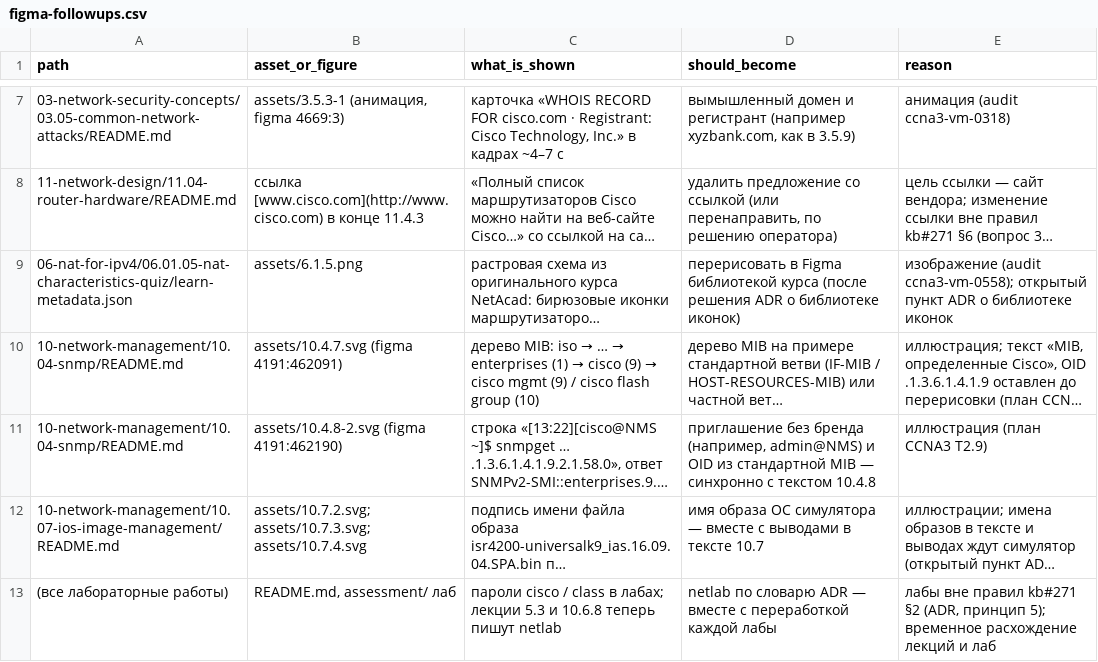
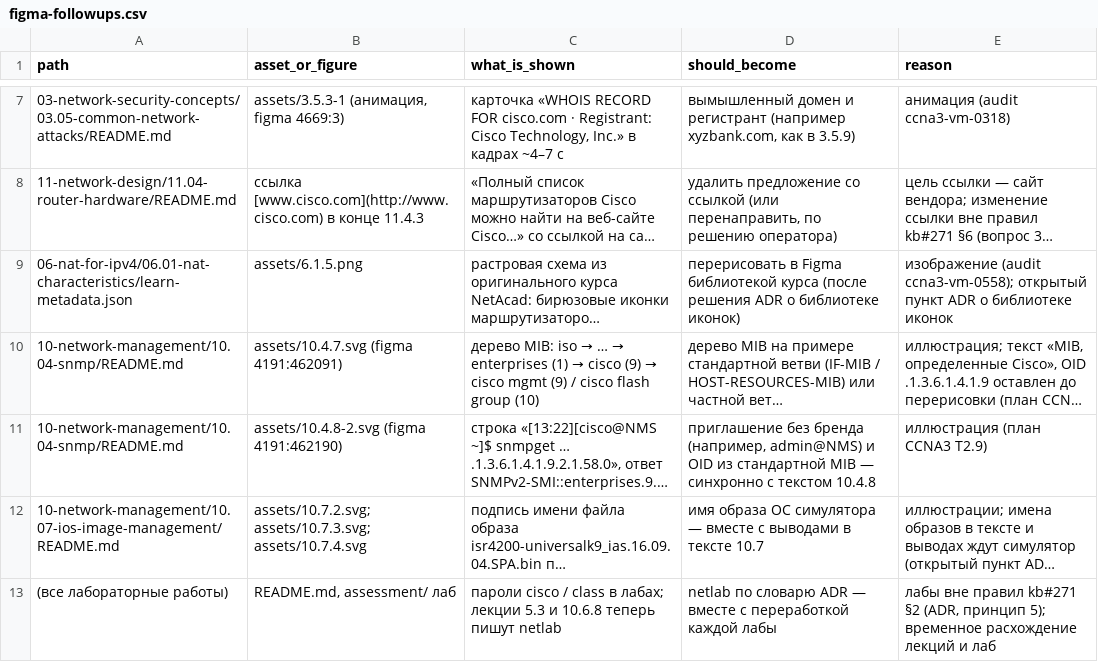
Before and after one commit to nsalab-tmn/learn-ccna3, a CSV file: audit/figma-followups.csv, drawn as a sheet; only a part is shown, gaps mark what is left out; long unchanged cells end in …; the diff names each change by its address in the sheet, - before the commit and + after, or states it on an @@ line.

```diff
--- a/audit/figma-followups.csv
+++ b/audit/figma-followups.csv
-A9 (path): 06-nat-for-ipv4/06.01.05-nat-characteristics-quiz/learn-metadata.json
+A9 (path): 06-nat-for-ipv4/06.01-nat-characteristics/learn-metadata.json
```
